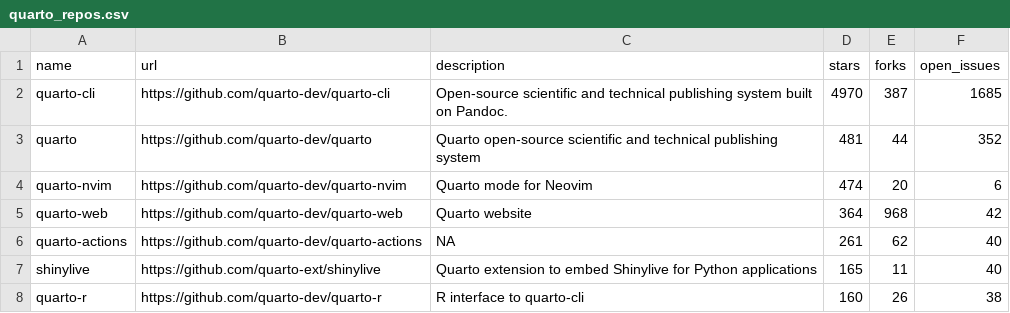
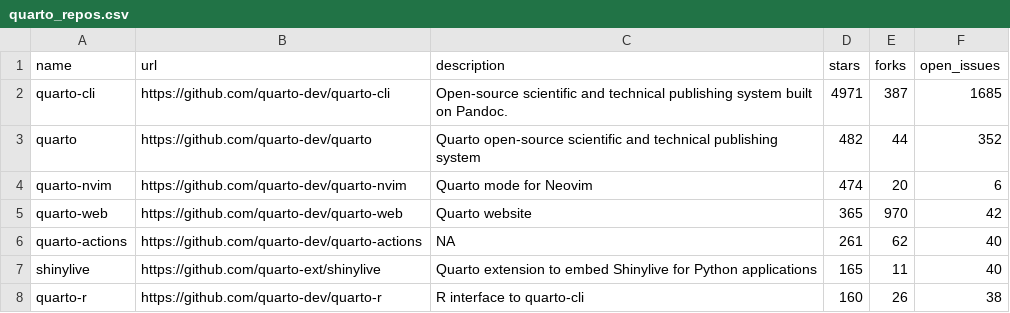
Before and after one commit to t-emery/github_actions_in_R_test, a CSV file: 01-monitoring-quarto-repos/quarto_repos.csv, drawn as a sheet; only a part is shown.

```diff
--- a/01-monitoring-quarto-repos/quarto_repos.csv
+++ b/01-monitoring-quarto-repos/quarto_repos.csv
@@ -1,6 +1,6 @@
 name,url,description,stars,forks,open_issues
-quarto-cli,https://github.com/quarto-dev/quarto-cli,Open-source scientific and technical publishing system built on Pandoc.,4970,387,1685
-quarto,https://github.com/quarto-dev/quarto,Quarto open-source scientific and technical publishing system,481,44,352
+quarto-cli,https://github.com/quarto-dev/quarto-cli,Open-source scientific and technical publishing system built on Pandoc.,4971,387,1685
+quarto,https://github.com/quarto-dev/quarto,Quarto open-source scientific and technical publishing system,482,44,352
 quarto-nvim,https://github.com/quarto-dev/quarto-nvim,Quarto mode for Neovim,474,20,6
-quarto-web,https://github.com/quarto-dev/quarto-web,Quarto website,364,968,42
+quarto-web,https://github.com/quarto-dev/quarto-web,Quarto website,365,970,42
 quarto-actions,https://github.com/quarto-dev/quarto-actions,NA,261,62,40
```
Also changed, not shown: 1 other file.
